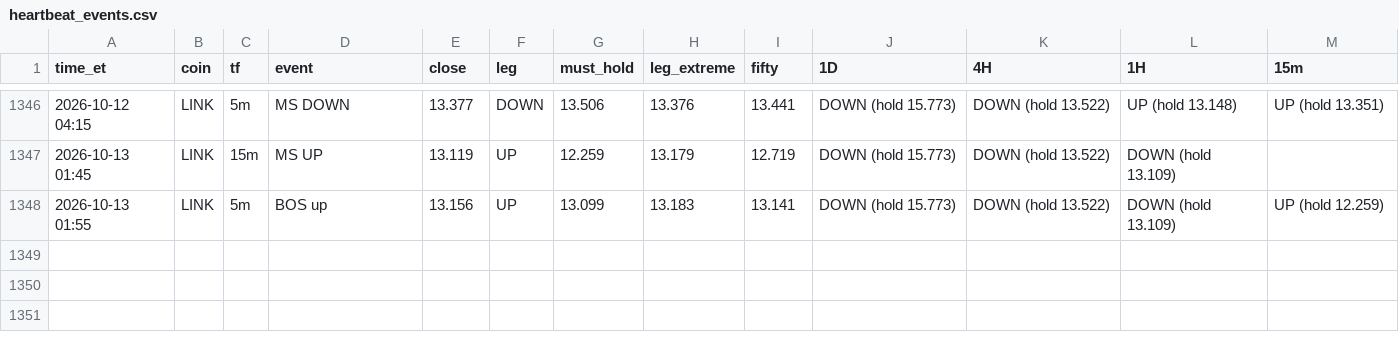
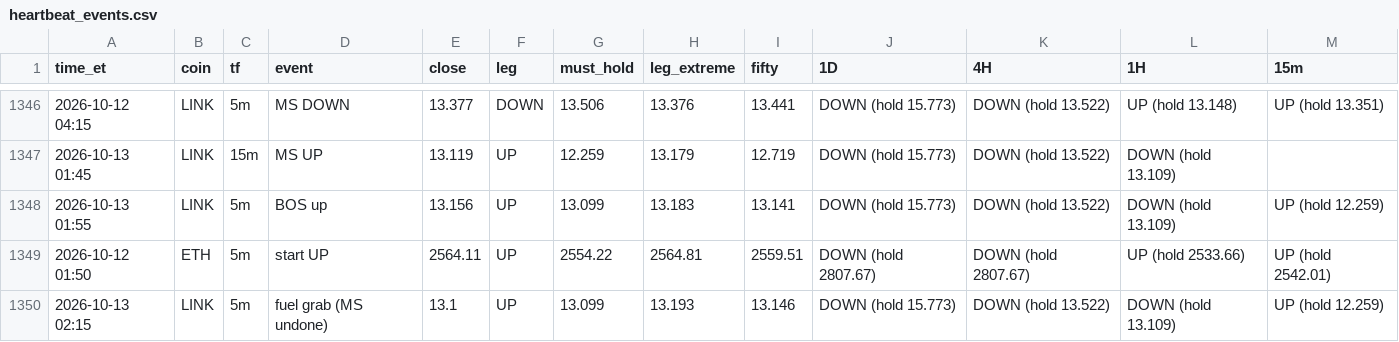
Before and after one commit to HarleyBear70/okx-trading-bot, a CSV file: journal/heartbeat_events.csv, drawn as a sheet; only a part is shown, gaps mark what is left out.

```diff
--- a/journal/heartbeat_events.csv
+++ b/journal/heartbeat_events.csv
@@ -1348 +1348,3 @@ time_et,coin,tf,event,close,leg,must_hold,leg_extreme,fifty,1D,4H,1H,15m
 2026-10-13 01:55,LINK,5m,BOS up,13.156,UP,13.099,13.183,13.141,DOWN (hold 15.773),DOWN (hold 13.522),DOWN (hold 13.109),UP (hold 12.259)
+2026-10-12 01:50,ETH,5m,start UP,2564.11,UP,2554.22,2564.81,2559.51,DOWN (hold 2807.67),DOWN (hold 2807.67),UP (hold 2533.66),UP (hold 2542.01)
+2026-10-13 02:15,LINK,5m,fuel grab (MS undone),13.1,UP,13.099,13.193,13.146,DOWN (hold 15.773),DOWN (hold 13.522),DOWN (hold 13.109),UP (hold 12.259)
```
Also changed, not shown: 3 other files.
